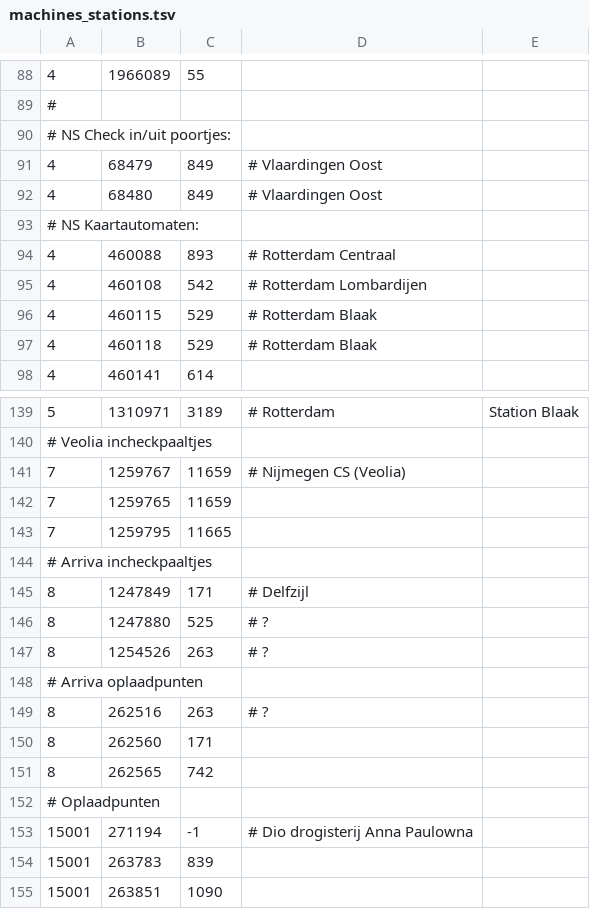
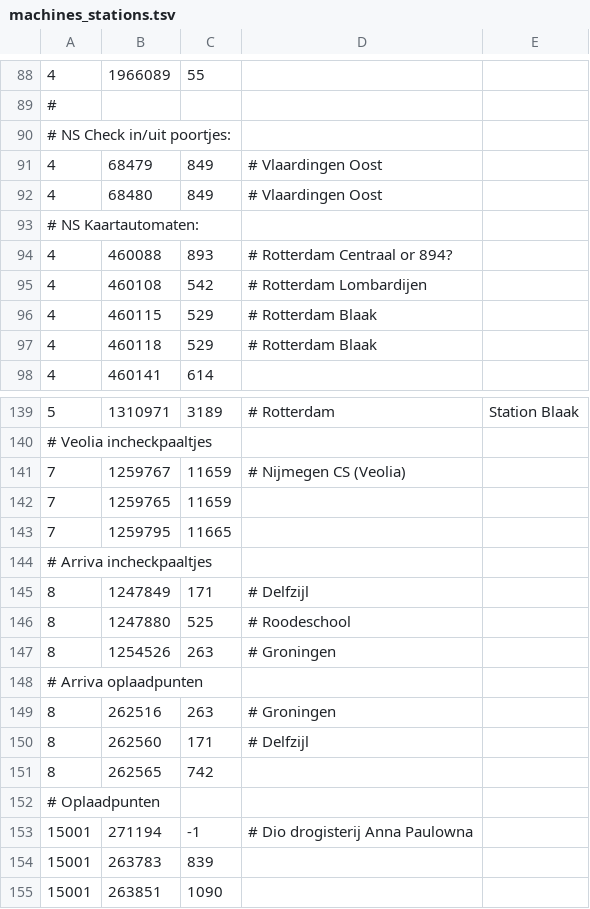
Before and after one commit to wandcode/ovc-tools, a TSV file: stations/machines_stations.tsv, drawn as a sheet; only a part is shown, gaps mark what is left out; the diff names each change by its address in the sheet, - before the commit and + after, or states it on an @@ line.

Commit message:
Add some station names from the forum, where I had already...
observed the (machine id, ovcid) combination from ovc dumps.
This gives 2 ovcids for Arriva train stations.

```diff
--- a/stations/machines_stations.tsv
+++ b/stations/machines_stations.tsv
-D94: # Rotterdam Centraal
+D94: # Rotterdam Centraal or 894?
-D146: # ?
+D146: # Roodeschool
-D147: # ?
+D147: # Groningen
-D149: # ?
+D149: # Groningen
-D150: (empty)
+D150: # Delfzijl
```
Also changed, not shown: stations/data_ns.tsv, 1 other file.
